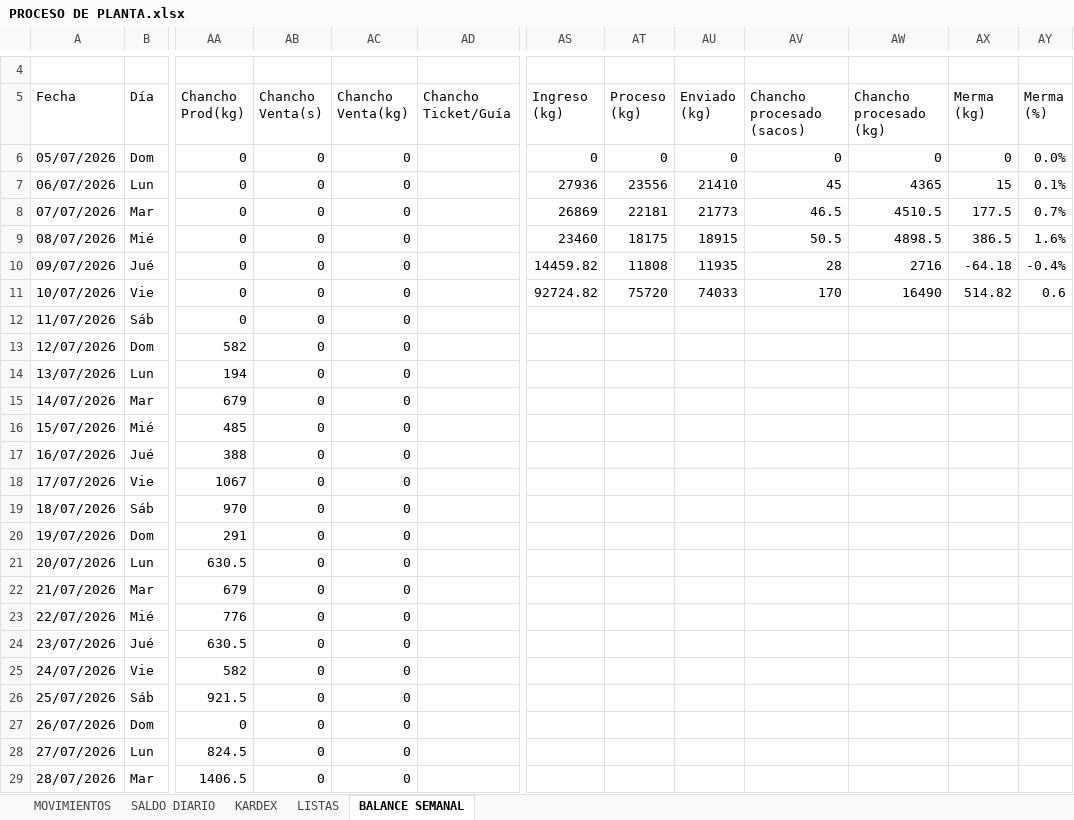
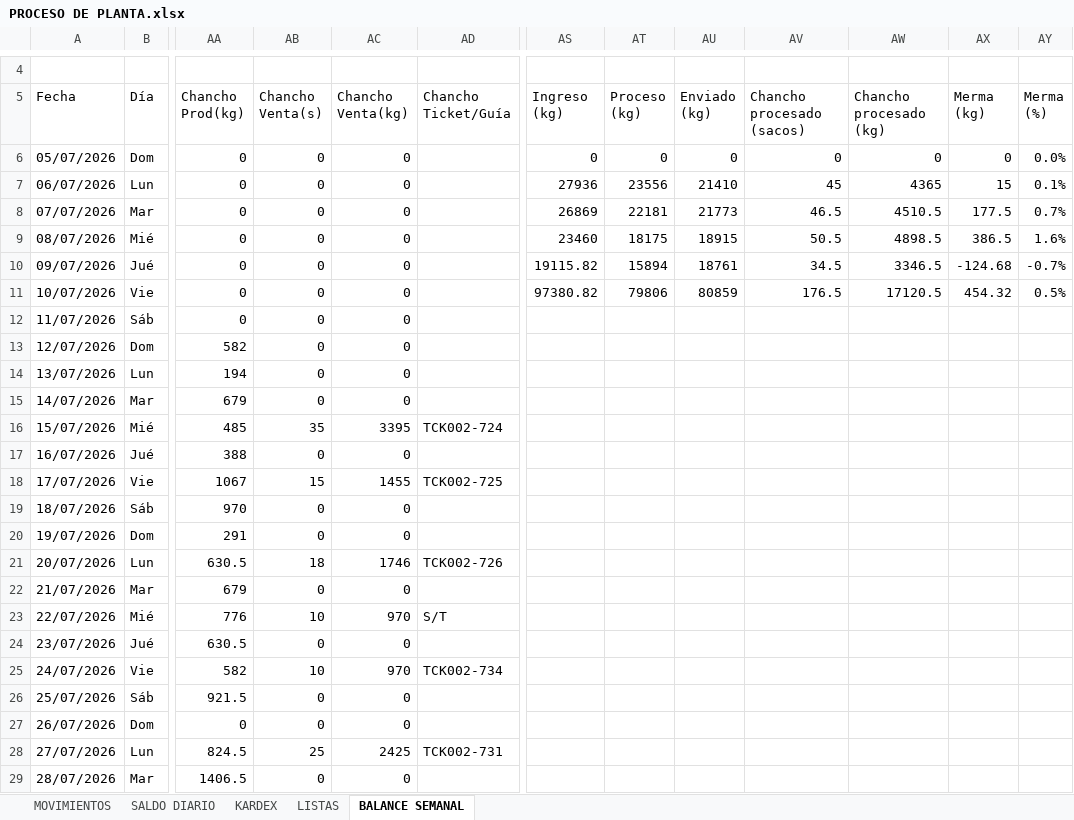
Before and after one commit to mirianmartinezparedes-ship-it/AGRO-PACAYALES, an Excel workbook: PROCESO DE PLANTA.xlsx, sheet BALANCE SEMANAL, drawn as a sheet; only a part is shown, gaps mark what is left out; values as stored, in another font and other column widths than the file's, no cell formats; charts and pictures not drawn; the diff covers the shown part only; the diff names each change by its address in the sheet, - before the commit and + after, or states it on an @@ line.

```diff
--- a/PROCESO DE PLANTA.xlsx (sheet BALANCE SEMANAL)
+++ b/PROCESO DE PLANTA.xlsx (sheet BALANCE SEMANAL)
-AS10: 14459.82
+AS10: 19115.82
-AT10: 11808
+AT10: 15894
-AU10: 11935
+AU10: 18761
-AV10: 28
+AV10: 34.5
-AW10: 2716
+AW10: 3346.5
-AX10: -64.18
+AX10: -124.68
-AY10: -0.4%
+AY10: -0.7%
-AS11: 92724.82
+AS11: 97380.82
-AT11: 75720
+AT11: 79806
-AU11: 74033
+AU11: 80859
-AV11: 170
+AV11: 176.5
-AW11: 16490
+AW11: 17120.5
-AX11: 514.82
+AX11: 454.32
-AY11: 0.6
+AY11: 0.5%
-AB16: 0
+AB16: 35
-AC16: 0
+AC16: 3395
-AD16: (empty)
+AD16: TCK002-724
-AB18: 0
+AB18: 15
-AC18: 0
+AC18: 1455
-AD18: (empty)
+AD18: TCK002-725
-AB21: 0
+AB21: 18
-AC21: 0
+AC21: 1746
-AD21: (empty)
+AD21: TCK002-726
-AB23: 0
+AB23: 10
-AC23: 0
+AC23: 970
-AD23: (empty)
+AD23: S/T
-AB25: 0
+AB25: 10
-AC25: 0
+AC25: 970
-AD25: (empty)
+AD25: TCK002-734
-AB28: 0
+AB28: 25
-AC28: 0
+AC28: 2425
-AD28: (empty)
+AD28: TCK002-731
```
Also changed, not shown: 2 added rows and 38 edited cells elsewhere in this sheet, sheet MOVIMIENTOS, sheet KARDEX, sheet SALDO DIARIO, cell formats, formulas that keep their value, hidden cells, 1 other file.
